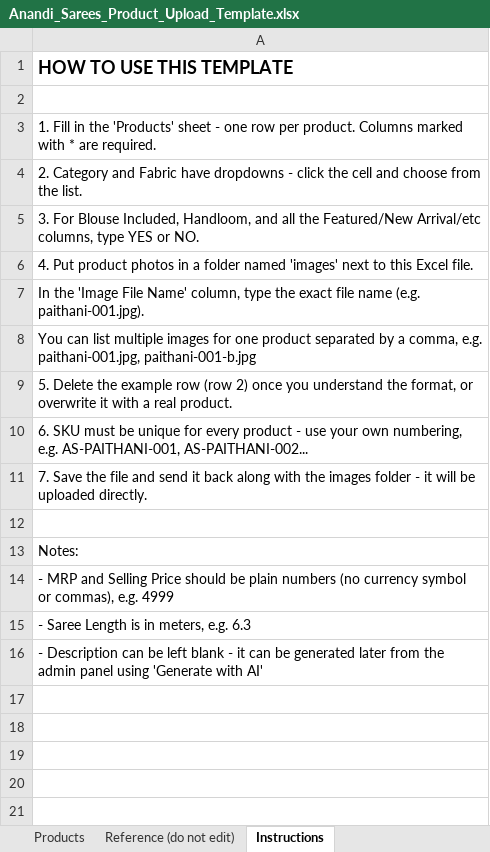
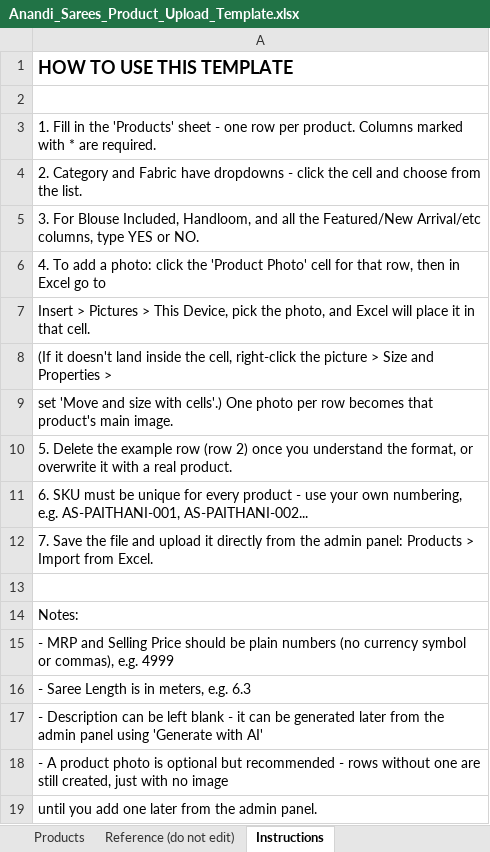
Before and after one commit to Prasannhiremath472/anandisaree, an Excel workbook: product_import/Anandi_Sarees_Product_Upload_Template.xlsx, sheet Instructions, drawn as a sheet; values as stored, in another font and other column widths than the file's, no borders; addresses are those after the commit; the diff names each change by its address in the sheet, - before the commit and + after, or states it on an @@ line.

Commit message:
Add in-panel Excel bulk product import with embedded photos
Products page now has an "Import from Excel" button that uploads the
filled-in template directly (Products > Import from Excel), instead of
requiring the standalone CLI script. Backend parses the workbook,
resolves Category names to IDs, extracts any photo inserted directly
into a row's "Product Photo" cell (Excel's Insert > Pictures, anchored
to that row) and attaches it as the product's main image, then creates
each row via the existing createProduct service. Results are shown
per-row (created/skipped/failed with reasons) without one bad row
blocking the rest of the file.

Retired the standalone import_products.js CLI script and its
images/-folder + filename-column workflow now that the panel button
covers the same job with a simpler flow. Regenerated the template with
a "Product Photo" column (insert picture directly into the cell) in
place of "Image File Name", taller rows so an inserted photo is
visible, and updated instructions.

```diff
--- a/product_import/Anandi_Sarees_Product_Upload_Template.xlsx (sheet Instructions)
+++ b/product_import/Anandi_Sarees_Product_Upload_Template.xlsx (sheet Instructions)
-A6: 4. Put product photos in a folder named 'images' next to this Excel file.
+A6: 4. To add a photo: click the 'Product Photo' cell for that row, then in Excel go to
-A7: In the 'Image File Name' column, type the exact file name (e.g. paithani-001.jpg).
+A7: Insert > Pictures > This Device, pick the photo, and Excel will place it in that cell.
-A8: You can list multiple images for one product separated by a comma, e.g. paithani-001.jpg, paithani-001-b.jpg
+A8: (If it doesn't land inside the cell, right-click the picture > Size and Properties >
+row 9: set 'Move and size with cells'.) One photo per row becomes that product's main image.
-A12: …file and send it back along with the images folder - it will be uploaded directly.
+A12: …file and upload it directly from the admin panel: Products > Import from Excel.
+row 18: - A product photo is optional but recommended - rows without one are still created, just with no image
+row 19: until you add one later from the admin panel.
```
Also changed, not shown: sheet Products, 8 other files.
